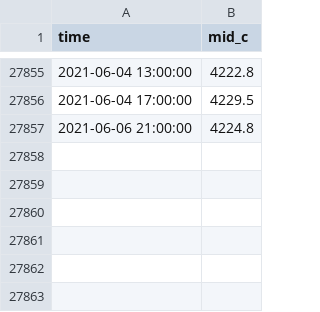
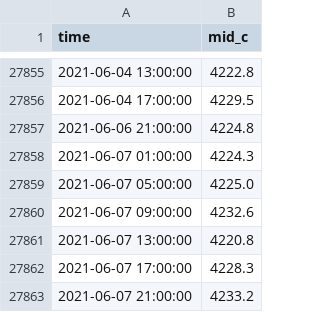
Before and after one commit to camiloblanco/AlgoTrading, a CSV file: 5_dev/04_White_Robot/SPX500_USD_H4.CSV, drawn as a sheet; only a part is shown, gaps mark what is left out.

```diff
--- a/5_dev/04_White_Robot/SPX500_USD_H4.CSV
+++ b/5_dev/04_White_Robot/SPX500_USD_H4.CSV
@@ -27857 +27857,7 @@ time,mid_c
 2021-06-06 21:00:00,4224.8
+2021-06-07 01:00:00,4224.3
+2021-06-07 05:00:00,4225.0
+2021-06-07 09:00:00,4232.6
+2021-06-07 13:00:00,4220.8
+2021-06-07 17:00:00,4228.3
+2021-06-07 21:00:00,4233.2
```
Also changed, not shown: 10 other files.
